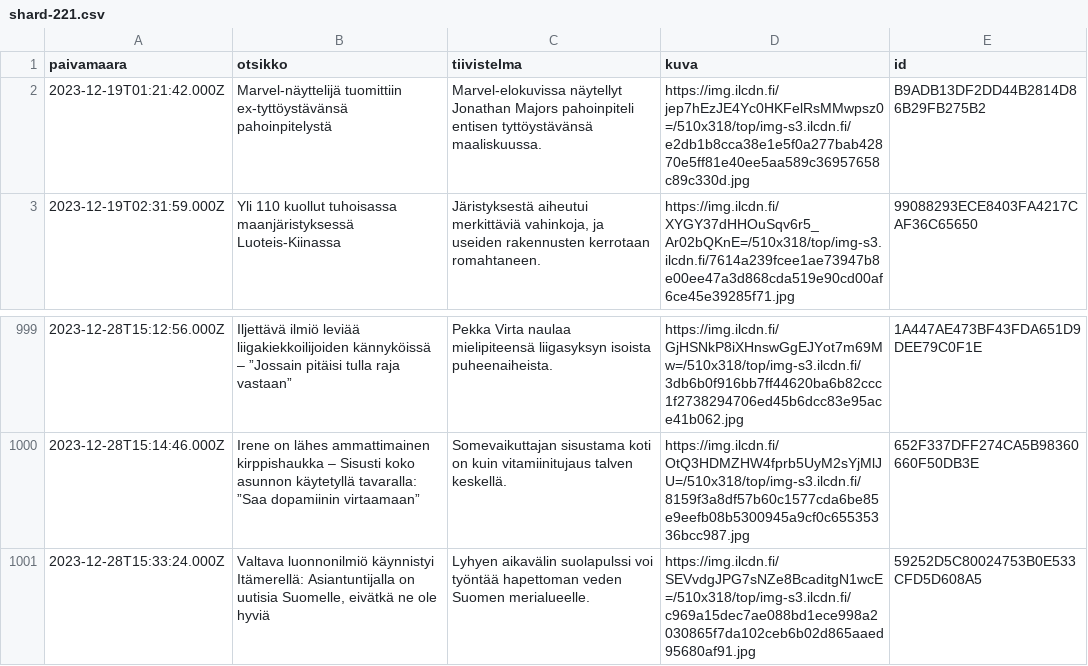
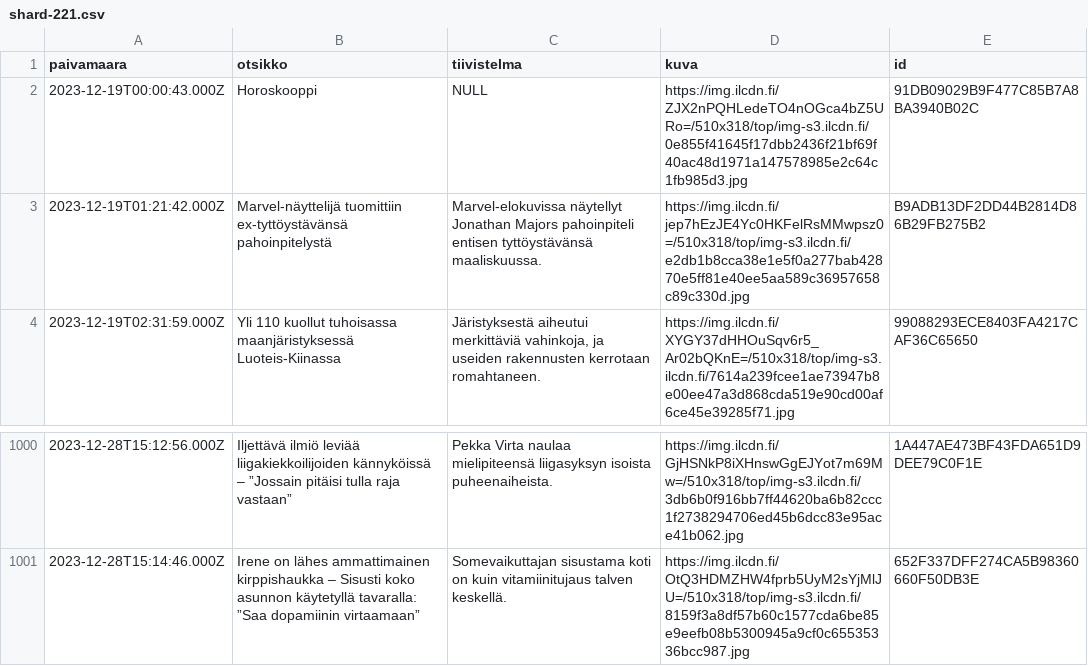
Before and after one commit to nkrusch/fi-news-corpus, a CSV file: corpus/shard-221.csv, drawn as a sheet; only a part is shown, gaps mark what is left out; removed rows and columns are numbered as before the commit, all else as after; the diff names each change by its address in the sheet, - before the commit and + after, or states it on an @@ line.

Commit message:
update corpus

```diff
--- a/corpus/shard-221.csv
+++ b/corpus/shard-221.csv
+row 2: 2023-12-19T00:00:43.000Z | Horoskooppi | NULL | https://img.ilcdn.fi/ZJX2nPQHLedeTO4nOGca4bZ5URo=/510x318/top/img-s3.ilcdn.fi/0e855f41645f17dbb2436f21bf69f40ac48d1971a147578985e2c64c1fb985d3.jpg | 91DB09029B9F477C85B7A8BA3940B02C
-row 1001: 2023-12-28T15:33:24.000Z | Valtava luonnonilmiö käynnistyi Itämerellä: Asiantuntijalla on uutisia Suomelle, eivätkä ne ole hyviä | Lyhyen aikavälin suolapulssi voi työntää hapettoman veden Suomen merialueelle. | https://img.ilcdn.fi/SEVvdgJPG7sNZe8BcaditgN1wcE=/510x318/top/img-s3.ilcdn.fi/c969a15dec7ae088bd1ece998a2030865f7da102ceb6b02d865aaed95680af91.jpg | 59252D5C80024753B0E533CFD5D608A5
```
Also changed, not shown: corpus/shard-204.csv, corpus/shard-205.csv, 25 other files.
